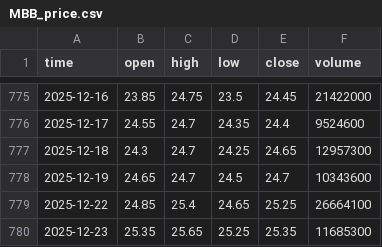
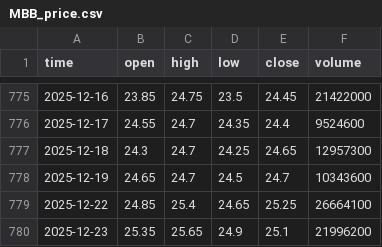
Before and after one commit to darkend16987/Stock4N, a CSV file: data/raw/MBB_price.csv, drawn as a sheet; only a part is shown, gaps mark what is left out.

```diff
--- a/data/raw/MBB_price.csv
+++ b/data/raw/MBB_price.csv
@@ -779,2 +779,2 @@ time,open,high,low,close,volume
 2025-12-22,24.85,25.4,24.65,25.25,26664100
-2025-12-23,25.35,25.65,25.25,25.35,11685300
+2025-12-23,25.35,25.65,24.9,25.1,21996200
```
Also changed, not shown: data/processed/analysis_report.csv, data/raw/GVR_price.csv, 39 other files.
